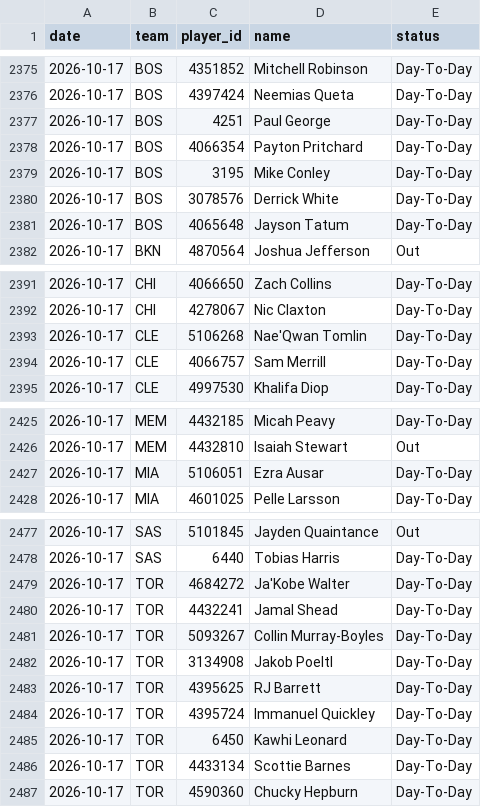
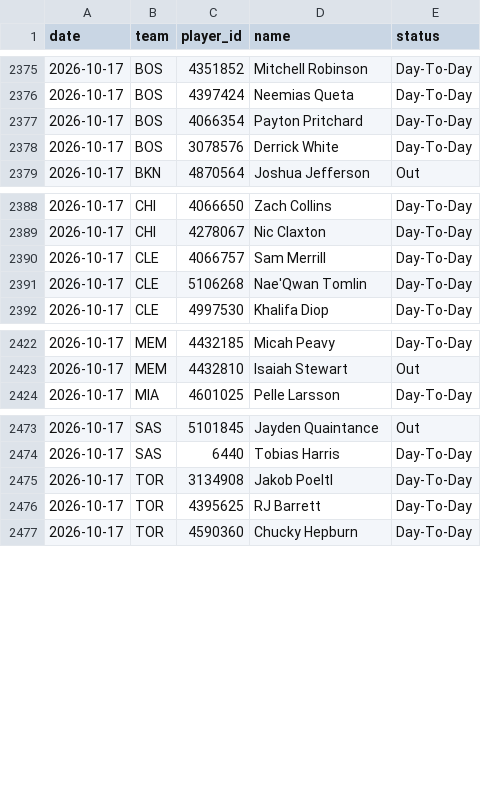
Before and after one commit to DEMON-X13/nba-hub, a CSV file: data/injuries_log.csv, drawn as a sheet; only a part is shown, gaps mark what is left out; the diff covers the shown part only.

```diff
--- a/data/injuries_log.csv
+++ b/data/injuries_log.csv
@@ -2376,7 +2376,4 @@ date,team,player_id,name,status
 2026-10-17,BOS,4397424,Neemias Queta,Day-To-Day
-2026-10-17,BOS,4251,Paul George,Day-To-Day
 2026-10-17,BOS,4066354,Payton Pritchard,Day-To-Day
-2026-10-17,BOS,3195,Mike Conley,Day-To-Day
 2026-10-17,BOS,3078576,Derrick White,Day-To-Day
-2026-10-17,BOS,4065648,Jayson Tatum,Day-To-Day
 2026-10-17,BKN,4870564,Joshua Jefferson,Out
@@ -2392,4 +2389,4 @@ date,team,player_id,name,status
 2026-10-17,CHI,4278067,Nic Claxton,Day-To-Day
+2026-10-17,CLE,4066757,Sam Merrill,Day-To-Day
 2026-10-17,CLE,5106268,Nae'Qwan Tomlin,Day-To-Day
-2026-10-17,CLE,4066757,Sam Merrill,Day-To-Day
 2026-10-17,CLE,4997530,Khalifa Diop,Day-To-Day
@@ -2426,3 +2423,2 @@ date,team,player_id,name,status
 2026-10-17,MEM,4432810,Isaiah Stewart,Out
-2026-10-17,MIA,5106051,Ezra Ausar,Day-To-Day
 2026-10-17,MIA,4601025,Pelle Larsson,Day-To-Day
@@ -2478,10 +2474,4 @@ date,team,player_id,name,status
 2026-10-17,SAS,6440,Tobias Harris,Day-To-Day
-2026-10-17,TOR,4684272,Ja'Kobe Walter,Day-To-Day
-2026-10-17,TOR,4432241,Jamal Shead,Day-To-Day
-2026-10-17,TOR,5093267,Collin Murray-Boyles,Day-To-Day
 2026-10-17,TOR,3134908,Jakob Poeltl,Day-To-Day
 2026-10-17,TOR,4395625,RJ Barrett,Day-To-Day
-2026-10-17,TOR,4395724,Immanuel Quickley,Day-To-Day
-2026-10-17,TOR,6450,Kawhi Leonard,Day-To-Day
-2026-10-17,TOR,4433134,Scottie Barnes,Day-To-Day
 2026-10-17,TOR,4590360,Chucky Hepburn,Day-To-Day
```
Also changed, not shown: 1 moved row elsewhere in this file, data/predictions.csv, 7 other files.
